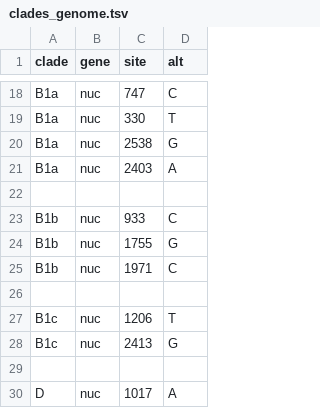
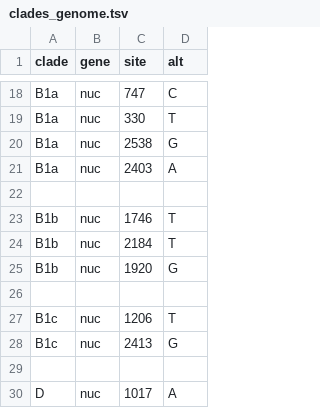
Before and after one commit to hodcroftlab/coxsackievirus_a16, a TSV file: P1/config/clades_genome.tsv, drawn as a sheet; only a part is shown, gaps mark what is left out.

Commit message:
update clade assignments and refine sequence data in clades_genome.tsv files

```diff
--- a/P1/config/clades_genome.tsv
+++ b/P1/config/clades_genome.tsv
@@ -22,5 +22,5 @@ B1a	nuc	2403	A
 
-B1b	nuc	933	C
-B1b	nuc	1755	G
-B1b	nuc	1971	C
+B1b	nuc	1746	T
+B1b	nuc	2184	T
+B1b	nuc	1920	G
 
```
Also changed, not shown: vp1/config/clades_genome.tsv, 2 other files.
